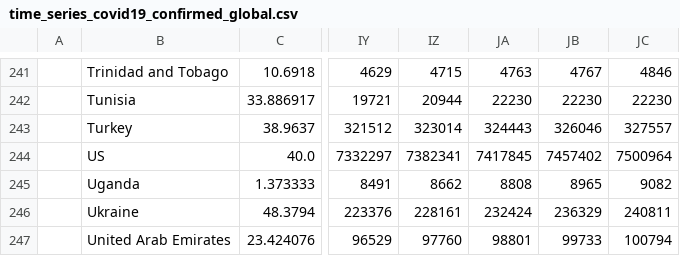
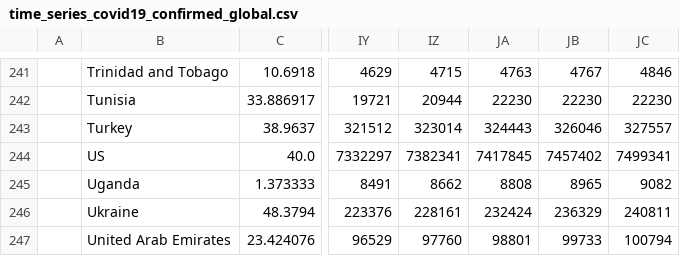
Before and after one commit to boogheta/coronavirus-countries, a CSV file: data/time_series_covid19_confirmed_global.csv, drawn as a sheet; only a part is shown, gaps mark what is left out; the diff names each change by its address in the sheet, - before the commit and + after, or states it on an @@ line.

```diff
--- a/data/time_series_covid19_confirmed_global.csv
+++ b/data/time_series_covid19_confirmed_global.csv
-JC244: 7500964
+JC244: 7499341
```
Also changed, not shown: 1 other file.
